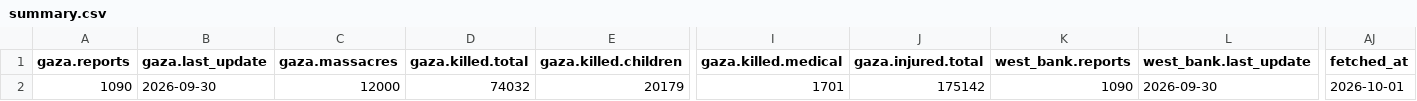
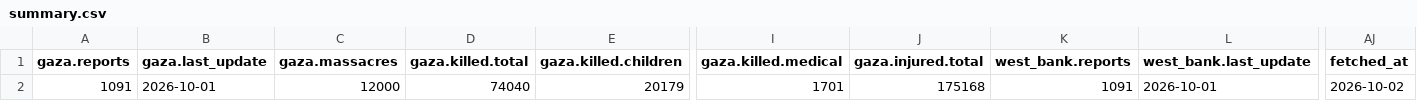
Before and after one commit to Mohammad-AbdulSamad/Palestine-Daily-Data-ETL, a CSV file: data/summary.csv, drawn as a sheet; only a part is shown, gaps mark what is left out; the diff names each change by its address in the sheet, - before the commit and + after, or states it on an @@ line.

```diff
--- a/data/summary.csv
+++ b/data/summary.csv
-A2 (gaza.reports): 1090
+A2 (gaza.reports): 1091
-B2 (gaza.last_update): 2026-09-30
+B2 (gaza.last_update): 2026-10-01
-D2 (gaza.killed.total): 74032
+D2 (gaza.killed.total): 74040
-J2 (gaza.injured.total): 175142
+J2 (gaza.injured.total): 175168
-K2 (west_bank.reports): 1090
+K2 (west_bank.reports): 1091
-L2 (west_bank.last_update): 2026-09-30
+L2 (west_bank.last_update): 2026-10-01
-AJ2 (fetched_at): 2026-10-01
+AJ2 (fetched_at): 2026-10-02
```
Also changed, not shown: data/daily_casualties_gaza.csv, data/daily_casualties_west_bank.csv, 3 other files.
